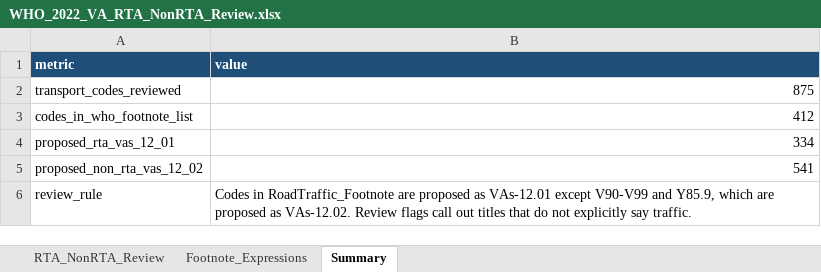
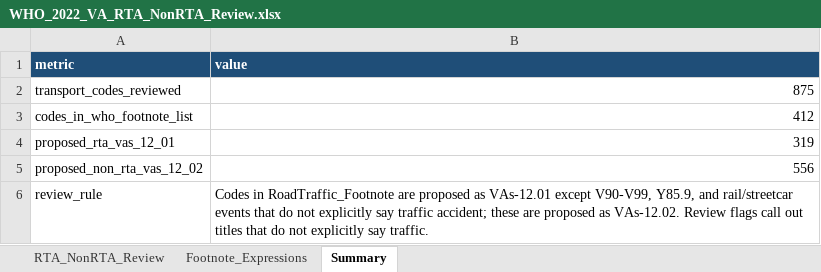
Before and after one commit to drguptavivek/DigitVA, an Excel workbook: docs/icd-causegrp-mappings/ICD-to-VA-Buckets/WHO_2022_VA_RTA_NonRTA_Review.xlsx, sheet Summary, drawn as a sheet; values as stored, in another font and other column widths than the file's, no borders; the diff names each change by its address in the sheet, - before the commit and + after, or states it on an @@ line.

Commit message:
Classify rail transport VA codes as non-RTA

```diff
--- a/docs/icd-causegrp-mappings/ICD-to-VA-Buckets/WHO_2022_VA_RTA_NonRTA_Review.xlsx (sheet Summary)
+++ b/docs/icd-causegrp-mappings/ICD-to-VA-Buckets/WHO_2022_VA_RTA_NonRTA_Review.xlsx (sheet Summary)
-B4 (value): 334
+B4 (value): 319
-B5 (value): 541
+B5 (value): 556
-B6 (value): …VAs-12.01 except V90-V99 and Y85.9, which are proposed…
+B6 (value): …VAs-12.01 except V90-V99, Y85.9, and rail/streetcar events that do not explicitly say traffic accident; these are proposed…
```
Also changed, not shown: sheet RTA_NonRTA_Review, 2 other files.
